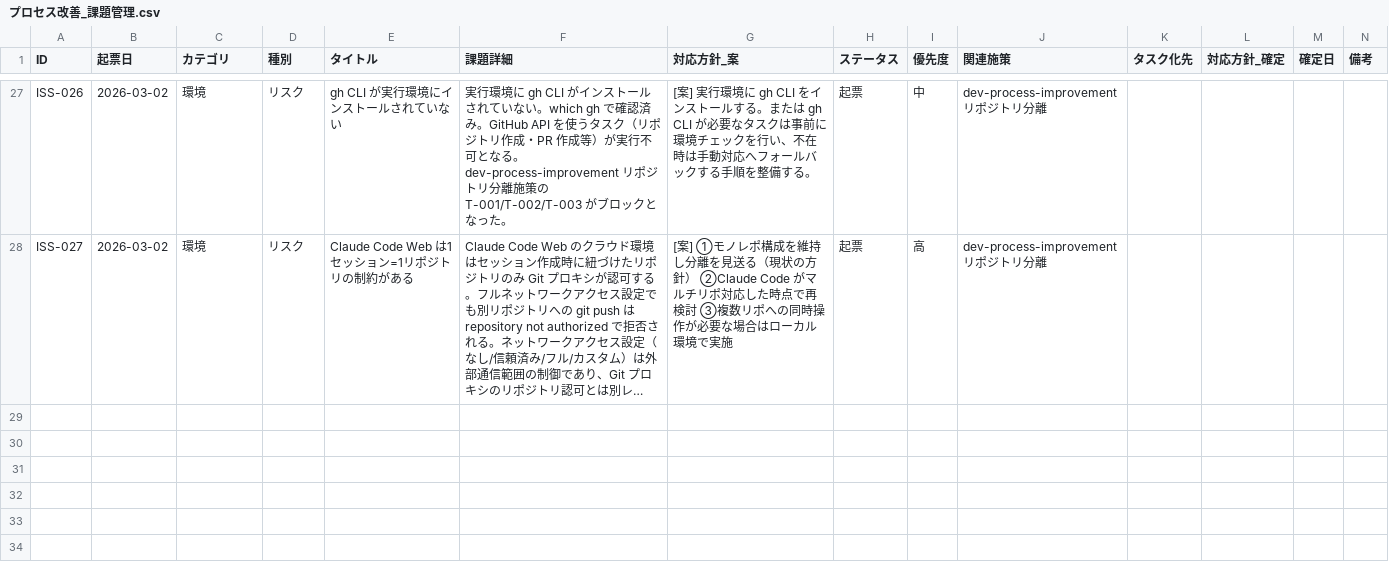
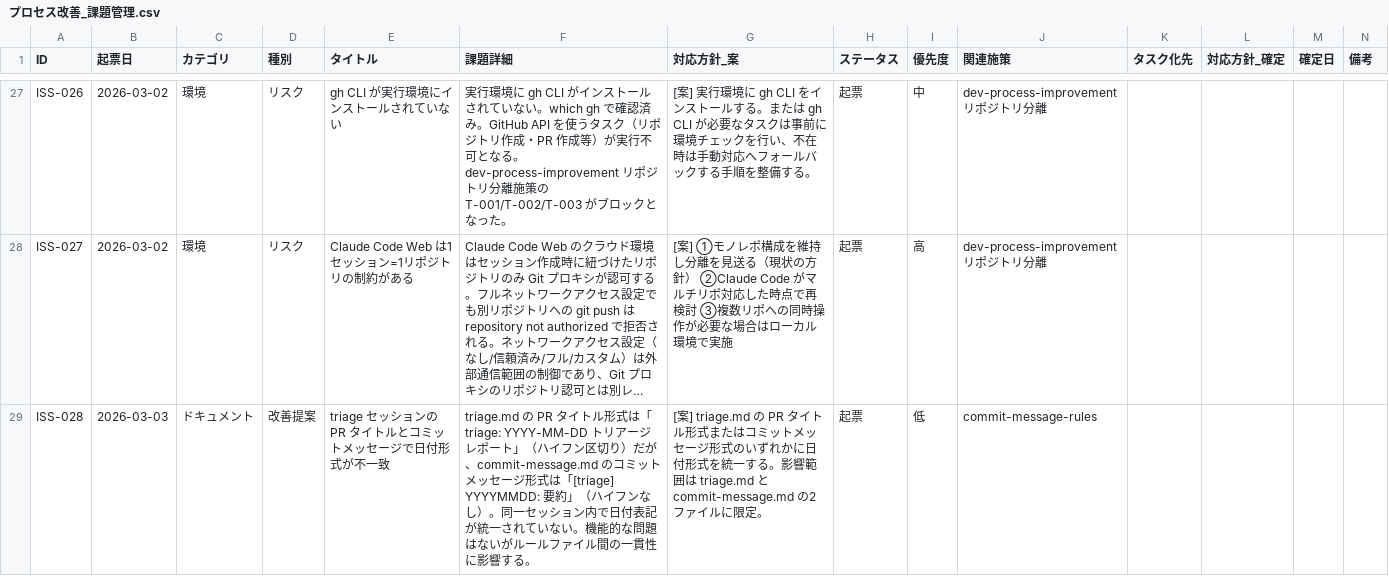
Before and after one commit to ryo12-n/ai-driven-dev-patterns, a CSV file: dev-process-improvement/プロセス改善_課題管理.csv, drawn as a sheet; only a part is shown, gaps mark what is left out; long unchanged cells end in …; the diff names each change by its address in the sheet, - before the commit and + after, or states it on an @@ line.

```diff
--- a/dev-process-improvement/プロセス改善_課題管理.csv
+++ b/dev-process-improvement/プロセス改善_課題管理.csv
+row 29: ISS-028 | 2026-03-03 | ドキュメント | 改善提案 | triage セッションの PR タイトルとコミットメッセージで日付形式が不一致 | triage.md の PR タイトル形式は「triage: YYYY-MM-DD トリアージレポート」（ハイフン区切り）だが、commit-message.md のコミットメッセージ形式は「[triage] YYYYMMDD: 要約」（ハイフンなし）。同一セッション内で日付表記が統一されていない。機能的な問題はないがルールファイル間の一貫性に影響する。 | [案] triage.md の PR タイトル形式またはコミットメッセージ形式のいずれかに日付形式を統一する。影響範囲は triage.md と commit-message.md の2ファイルに限定。 | 起票 | 低 | commit-message-rules
```
Also changed, not shown: 3 other files.
